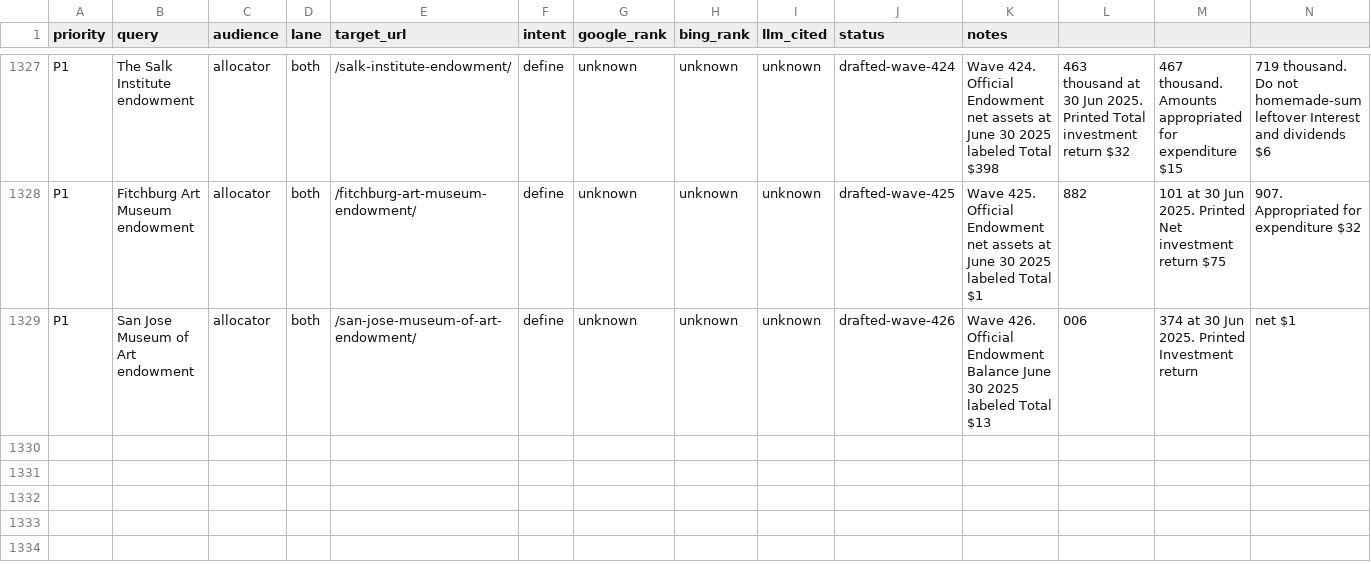
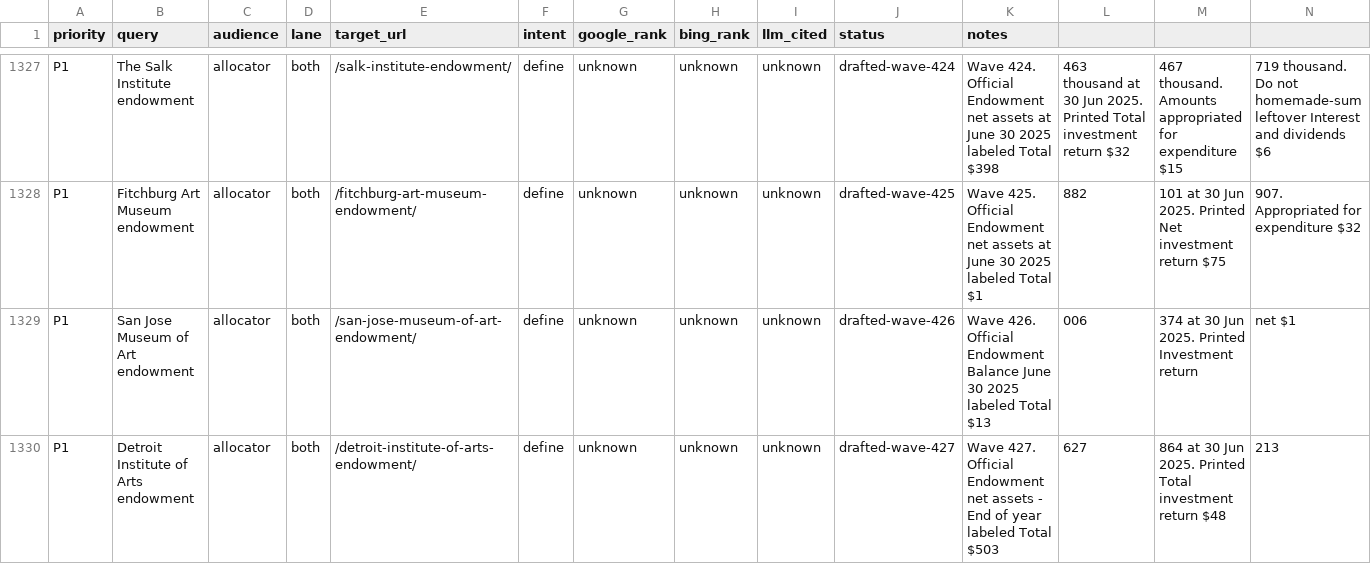
Before and after one commit to timcanada/uao-insurance-gate, a CSV file: seo-aeo/inventory/keyword-board.csv, drawn as a sheet; only a part is shown, gaps mark what is left out; rows hold the shown columns only; the diff names each change by its address in the sheet, - before the commit and + after, or states it on an @@ line.

```diff
--- a/seo-aeo/inventory/keyword-board.csv
+++ b/seo-aeo/inventory/keyword-board.csv
+row 1330: P1 | Detroit Institute of Arts endowment | allocator | both | /detroit-institute-of-arts-endowment/ | define | unknown | unknown | unknown | drafted-wave-427 | Wave 427. Official Endowment net assets - End of year labeled Total $503 | 627 | 864 at 30 Jun 2025. Printed Total investment return $48 | 213
```
Also changed, not shown: seo-aeo/inventory/priority-slugs.csv, 7 other files.
